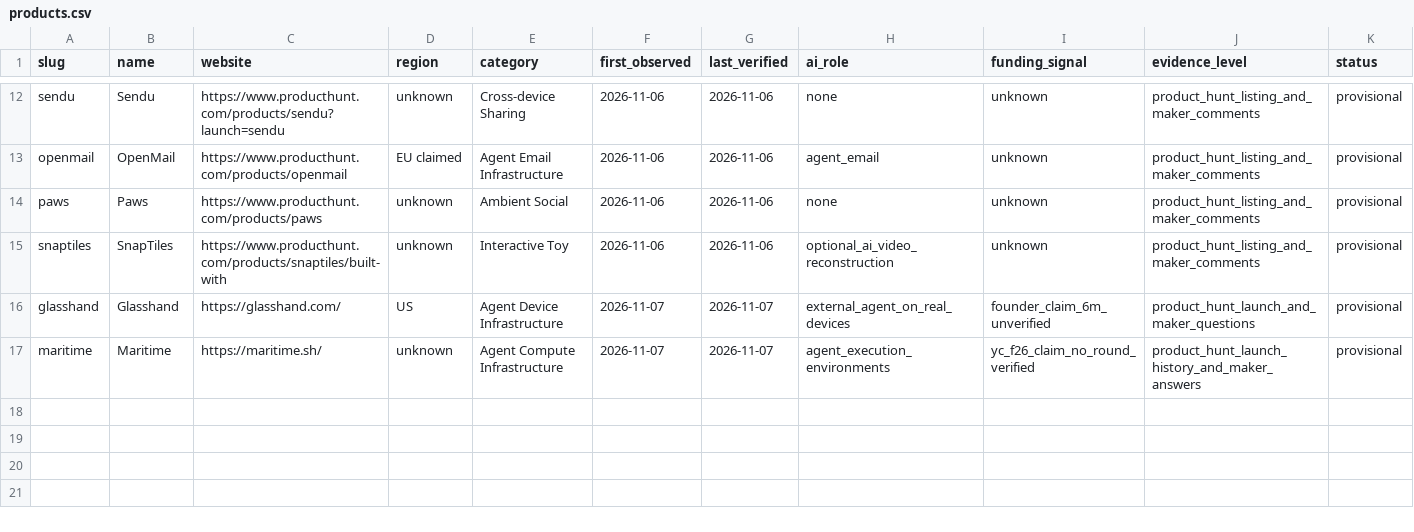
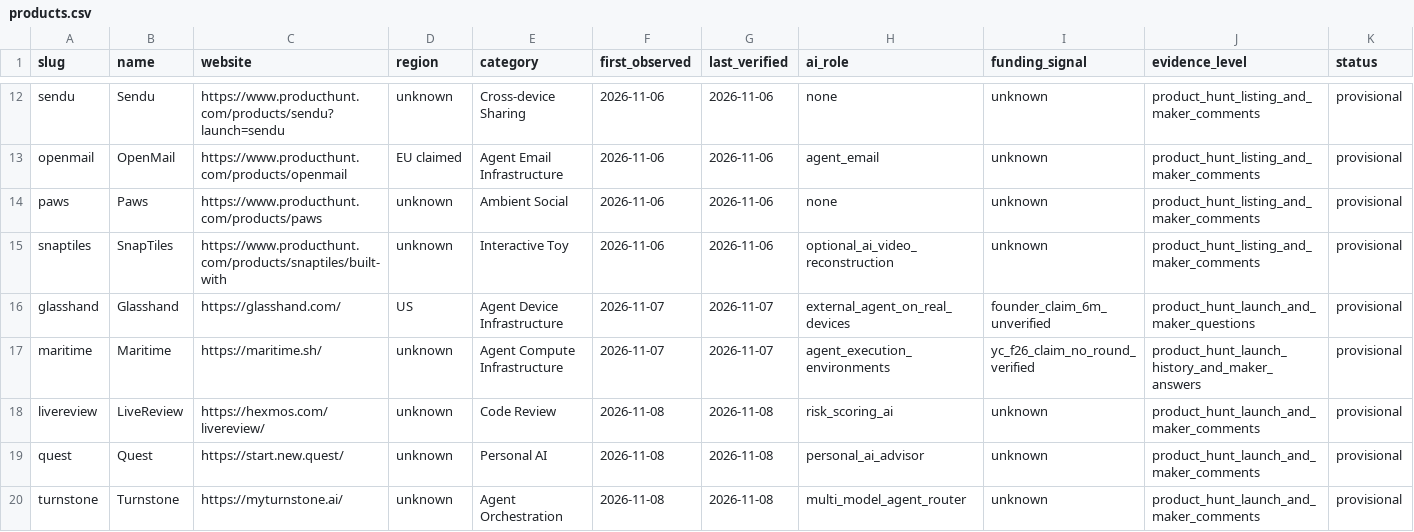
Before and after one commit to supplicant-snowstain/startup-product-radar, a CSV file: index/products.csv, drawn as a sheet; only a part is shown, gaps mark what is left out; rows hold the shown columns only; the diff names each change by its address in the sheet, - before the commit and + after, or states it on an @@ line.

Commit message:
index: add three provisional November 8 observed products without asserting launch dates

```diff
--- a/index/products.csv
+++ b/index/products.csv
+row 18: livereview | LiveReview | https://hexmos.com/livereview/ | unknown | Code Review | 2026-11-08 | 2026-11-08 | risk_scoring_ai | unknown | product_hunt_launch_and_maker_comments | provisional
+row 19: quest | Quest | https://start.new.quest/ | unknown | Personal AI | 2026-11-08 | 2026-11-08 | personal_ai_advisor | unknown | product_hunt_launch_and_maker_comments | provisional
+row 20: turnstone | Turnstone | https://myturnstone.ai/ | unknown | Agent Orchestration | 2026-11-08 | 2026-11-08 | multi_model_agent_router | unknown | product_hunt_launch_and_maker_comments | provisional
```
